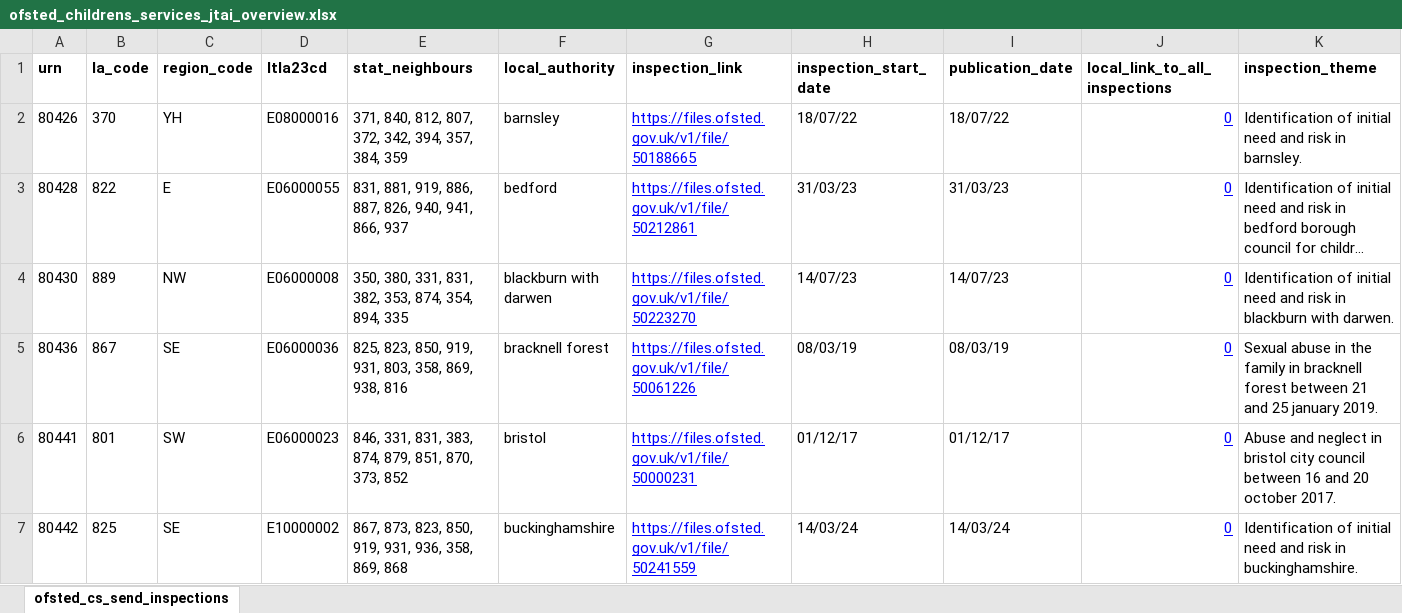
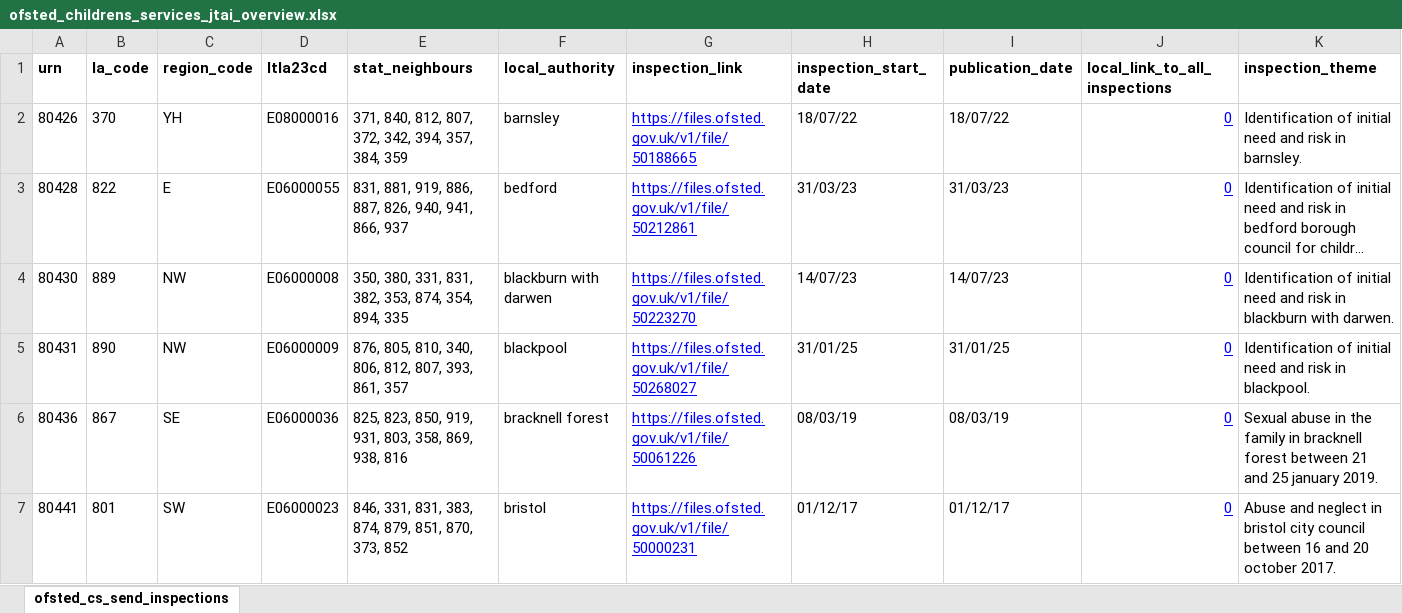
Before and after one commit to data-to-insight/ofsted-jtai-scrape-tool, an Excel workbook: ofsted_childrens_services_jtai_overview.xlsx, sheet ofsted_cs_send_inspections, drawn as a sheet; only a part is shown; the shorter side is filled out with more unchanged rows; long unchanged cells end in …; values as stored, in another font and other column widths than the file's, no borders; rows hold the shown columns only; the diff names each change by its address in the sheet, - before the commit and + after, or states it on an @@ line.

Commit message:
Data refresh 030225

```diff
--- a/ofsted_childrens_services_jtai_overview.xlsx (sheet ofsted_cs_send_inspections)
+++ b/ofsted_childrens_services_jtai_overview.xlsx (sheet ofsted_cs_send_inspections)
+row 5: 80431 | 890 | NW | E06000009 | 876, 805, 810, 340, 806, 812, 807, 393, 861, 357 | blackpool | https://files.ofsted.gov.uk/v1/file/50268027 | 31/01/25 | 31/01/25 | 0 | Identification of initial need and risk in blackpool.
```
Also changed, not shown: 2 other files.
